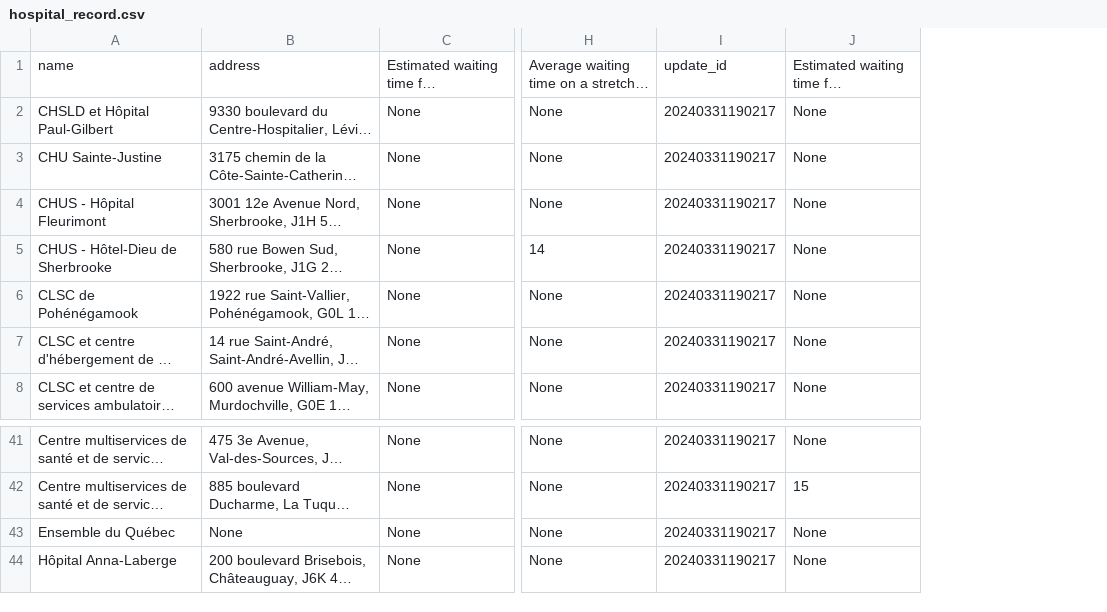
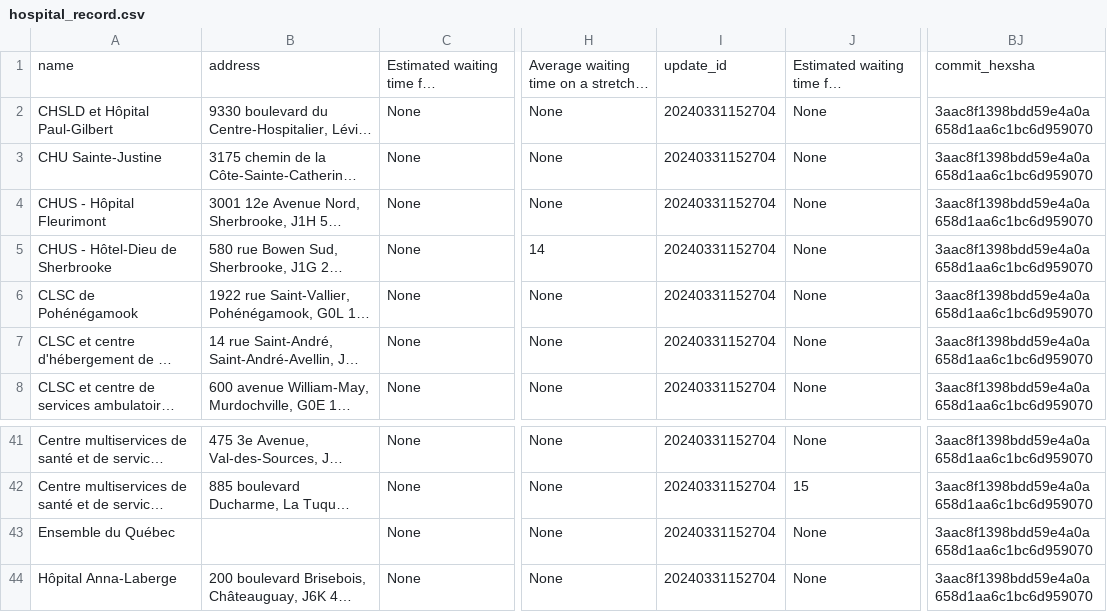
Before and after one commit to AlexG-Mtl/QC1, a CSV file: data/hospital_record.csv, drawn as a sheet; only a part is shown, gaps mark what is left out; long unchanged cells end in …; removed rows and columns are numbered as before the commit, all else as after; the diff names each change by its address in the sheet, - before the commit and + after, or states it on an @@ line.

```diff
--- a/data/hospital_record.csv
+++ b/data/hospital_record.csv
-column I, rows 1-8: update_id | 20240331190217 | 20240331190217 | 20240331190217 | 20240331190217 | 20240331190217 | 20240331190217 | 20240331190217; rows 41-44: all 20240331190217
+column I, rows 1-8: update_id | 20240331152704 | 20240331152704 | 20240331152704 | 20240331152704 | 20240331152704 | 20240331152704 | 20240331152704; rows 41-44: all 20240331152704
+column BJ, rows 1-8: commit_hexsha | 3aac8f1398bdd59e4a0a658d1aa6c1bc6d959070 | 3aac8f1398bdd59e4a0a658d1aa6c1bc6d959070 | 3aac8f1398bdd59e4a0a658d1aa6c1bc6d959070 | 3aac8f1398bdd59e4a0a658d1aa6c1bc6d959070 | 3aac8f1398bdd59e4a0a658d1aa6c1bc6d959070 | 3aac8f1398bdd59e4a0a658d1aa6c1bc6d959070 | 3aac8f1398bdd59e4a0a658d1aa6c1bc6d959070; rows 41-44: all 3aac8f1398bdd59e4a0a658d1aa6c1bc6d959070
-B43: None
+B43: (empty)
```
Also changed, not shown: data/hospital_stats.csv, 1 other file.
